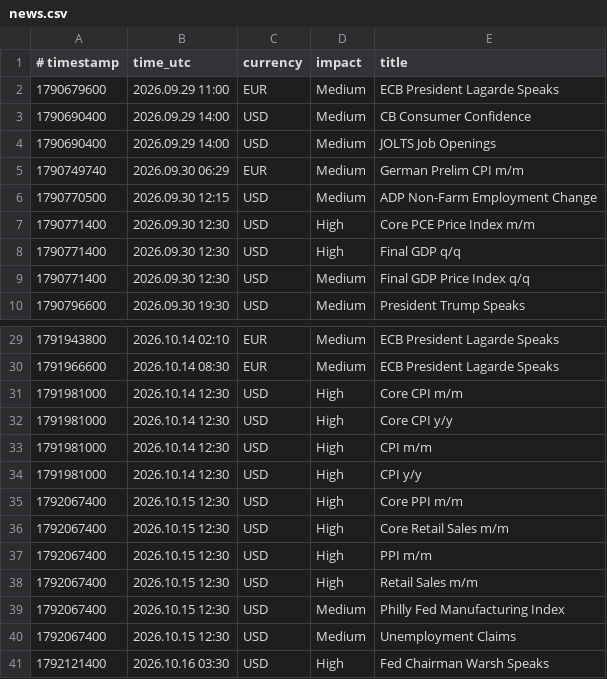
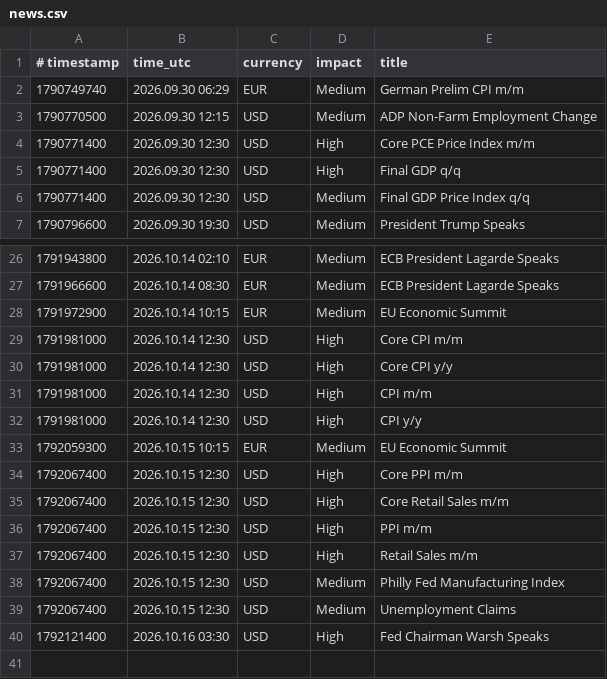
Before and after one commit to exor766/gc-news, a CSV file: news.csv, drawn as a sheet; only a part is shown, gaps mark what is left out; removed rows and columns are numbered as before the commit, all else as after; the diff names each change by its address in the sheet, - before the commit and + after, or states it on an @@ line.

```diff
--- a/news.csv
+++ b/news.csv
-row 2: 1790679600 | 2026.09.29 11:00 | EUR | Medium | ECB President Lagarde Speaks
-row 3: 1790690400 | 2026.09.29 14:00 | USD | Medium | CB Consumer Confidence
-row 4: 1790690400 | 2026.09.29 14:00 | USD | Medium | JOLTS Job Openings
+row 28: 1791972900 | 2026.10.14 10:15 | EUR | Medium | EU Economic Summit
+row 33: 1792059300 | 2026.10.15 10:15 | EUR | Medium | EU Economic Summit
```
Also changed, not shown: 2 other files.
